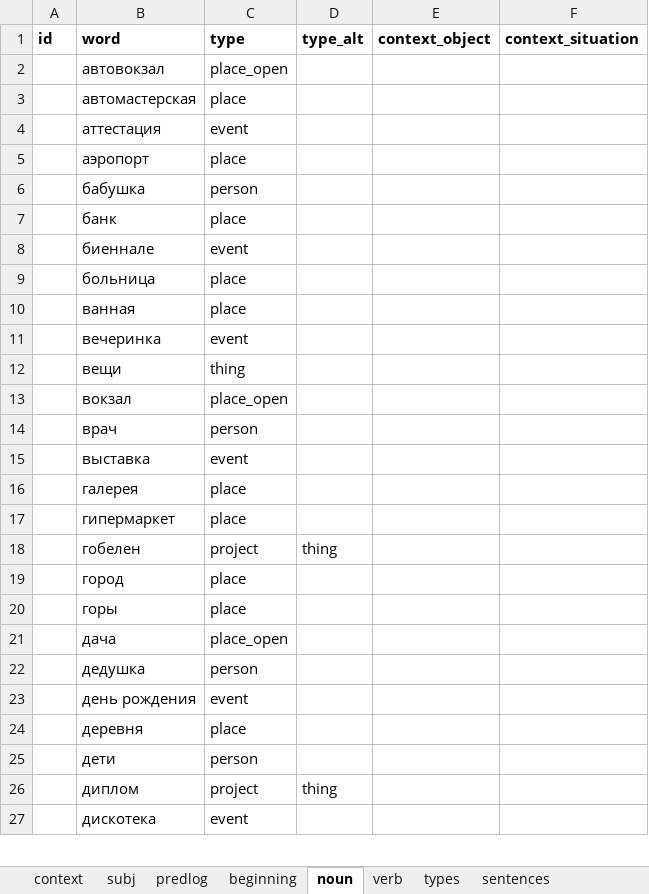
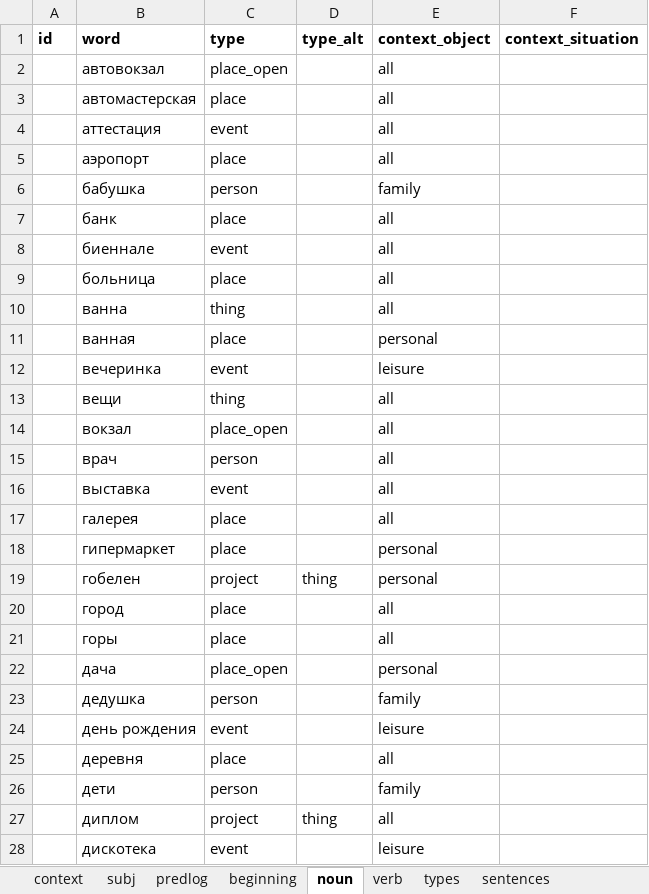
Before and after one commit to dartungar/otmazy-bot, an Excel workbook: otmazy_words.xlsx, sheet noun, drawn as a sheet; only a part is shown; values as stored, in another font and other column widths than the file's, no borders; charts and pictures not drawn; addresses are those after the commit; the diff covers the shown part only; the diff names each change by its address in the sheet, - before the commit and + after, or states it on an @@ line.

```diff
--- a/otmazy_words.xlsx (sheet noun)
+++ b/otmazy_words.xlsx (sheet noun)
-E2:E5 (context_object): (empty)
+E2:E5 (context_object): all
-E6 (context_object): (empty)
+E6 (context_object): family
-E7:E9 (context_object): (empty)
+E7:E9 (context_object): all
+row 10:  | ванна | thing |  | all
-E11 (context_object): (empty)
+E11 (context_object): personal
-E12 (context_object): (empty)
+E12 (context_object): leisure
-E13:E17 (context_object): (empty)
+E13:E17 (context_object): all
-E18:E19 (context_object): (empty)
+E18:E19 (context_object): personal
-E20:E21 (context_object): (empty)
+E20:E21 (context_object): all
-E22 (context_object): (empty)
+E22 (context_object): personal
-E23 (context_object): (empty)
+E23 (context_object): family
-E24 (context_object): (empty)
+E24 (context_object): leisure
-E25 (context_object): (empty)
+E25 (context_object): all
-E26 (context_object): (empty)
+E26 (context_object): family
-E27 (context_object): (empty)
+E27 (context_object): all
-E28 (context_object): (empty)
+E28 (context_object): leisure
```
Also changed, not shown: 4 added rows, 6 removed rows and 167 edited cells elsewhere in this sheet, sheet sentences, sheet subj, sheet verb, sheet context, sheet beginning, 4 other files.
